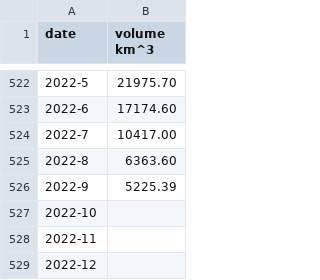
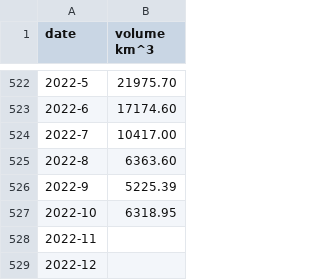
Before and after one commit to carbonbrief/sea-ice-data, a CSV file: processed/north-volume.csv, drawn as a sheet; only a part is shown, gaps mark what is left out.

```diff
--- a/processed/north-volume.csv
+++ b/processed/north-volume.csv
@@ -526,3 +526,3 @@ date,volume km^3
 2022-9,5225.39
-2022-10,
+2022-10,6318.95
 2022-11,
```
Also changed, not shown: processed/north-extent.csv, processed/south-extent.csv, 3 other files.
